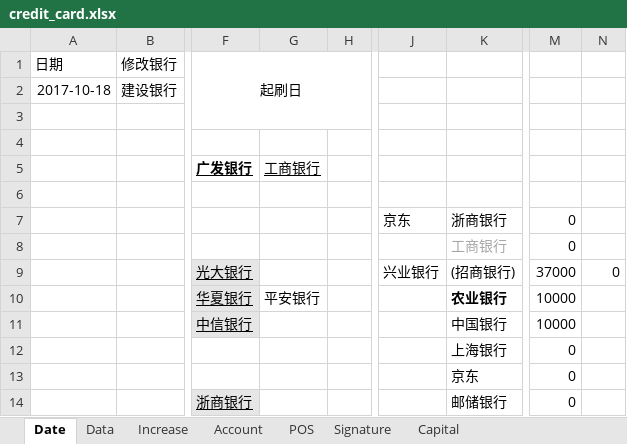
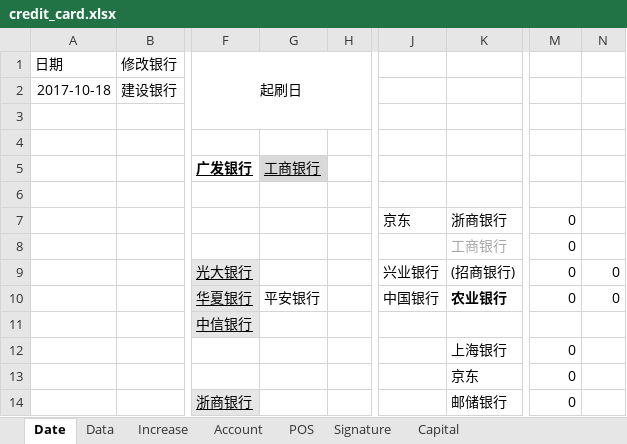
Before and after one commit to dreamingodd/useful_txt, an Excel workbook: credit_card.xlsx, sheet Date, drawn as a sheet; only a part is shown, gaps mark what is left out; values as stored, in another font and other column widths than the file's, no borders; the diff names each change by its address in the sheet, - before the commit and + after, or states it on an @@ line.

```diff
--- a/credit_card.xlsx (sheet Date)
+++ b/credit_card.xlsx (sheet Date)
-G5 fill: none
+G5 fill: #D9D9D9
-M9: 37000
+M9: 0
-J10: (empty)
+J10: 中国银行
-M10: 10000
+M10: 0
-N10: (empty)
+N10: 0
-K11: 中国银行
+K11: (empty)
-M11: 10000
+M11: (empty)
```
Also changed, not shown: sheet Capital, sheet Data.
